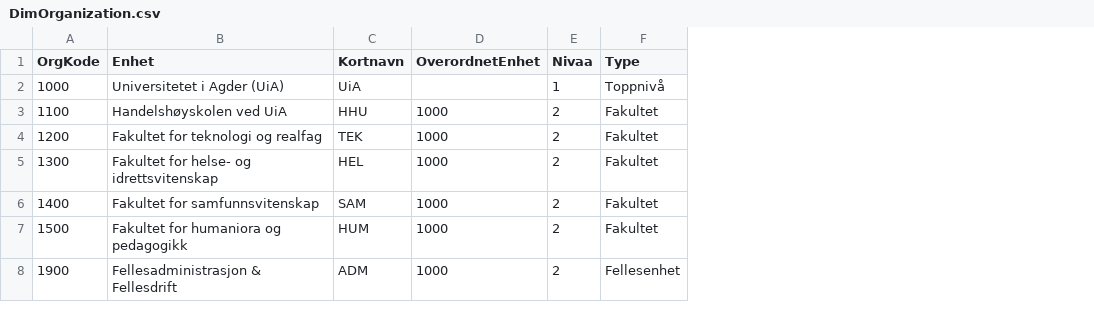
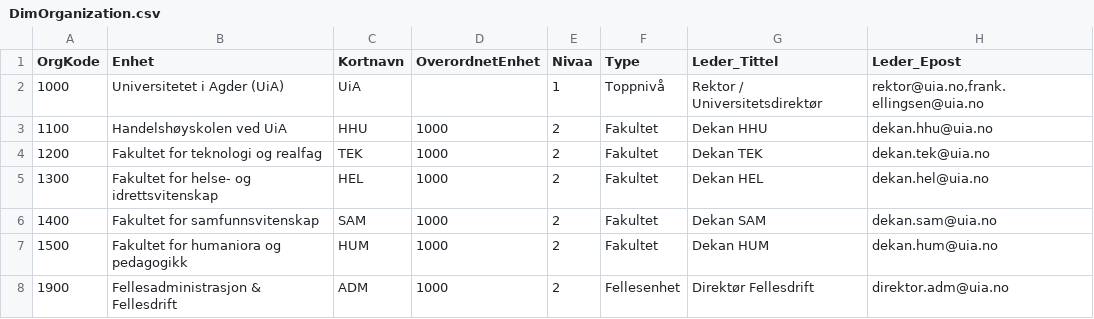
Before and after one commit to Frank-Ellingsen/university_controlling, a CSV file: data/DimOrganization.csv, drawn as a sheet; the diff names each change by its address in the sheet, - before the commit and + after, or states it on an @@ line.

```diff
--- a/data/DimOrganization.csv
+++ b/data/DimOrganization.csv
+column G (Leder_Tittel), rows 2-8: Rektor / Universitetsdirektør | Dekan HHU | Dekan TEK | Dekan HEL | Dekan SAM | Dekan HUM | Direktør Fellesdrift
+column H (Leder_Epost), rows 2-8: rektor@uia.no,frank.ellingsen@uia.no | dekan.hhu@uia.no | dekan.tek@uia.no | dekan.hel@uia.no | dekan.sam@uia.no | dekan.hum@uia.no | direktor.adm@uia.no
```
Also changed, not shown: 26 other files.
